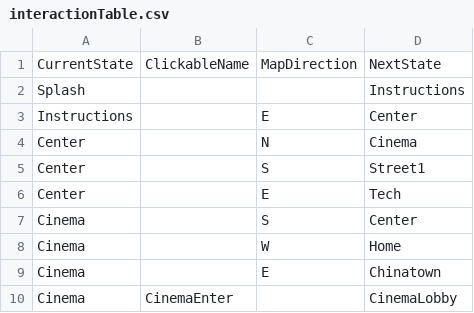
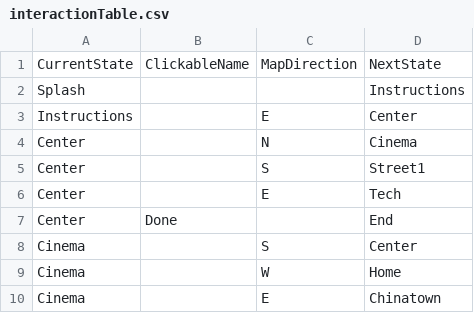
Before and after one commit to morrganlee/ModelMinority, a CSV file: data/interactionTable.csv, drawn as a sheet; only a part is shown; the shorter side is filled out with more unchanged rows; the diff names each change by its address in the sheet, - before the commit and + after, or states it on an @@ line.

```diff
--- a/data/interactionTable.csv
+++ b/data/interactionTable.csv
+row 7: Center | Done |  | End
```
Also changed, not shown: data/adventureStates.csv, data/clickableLayout.csv, 18 other files.
